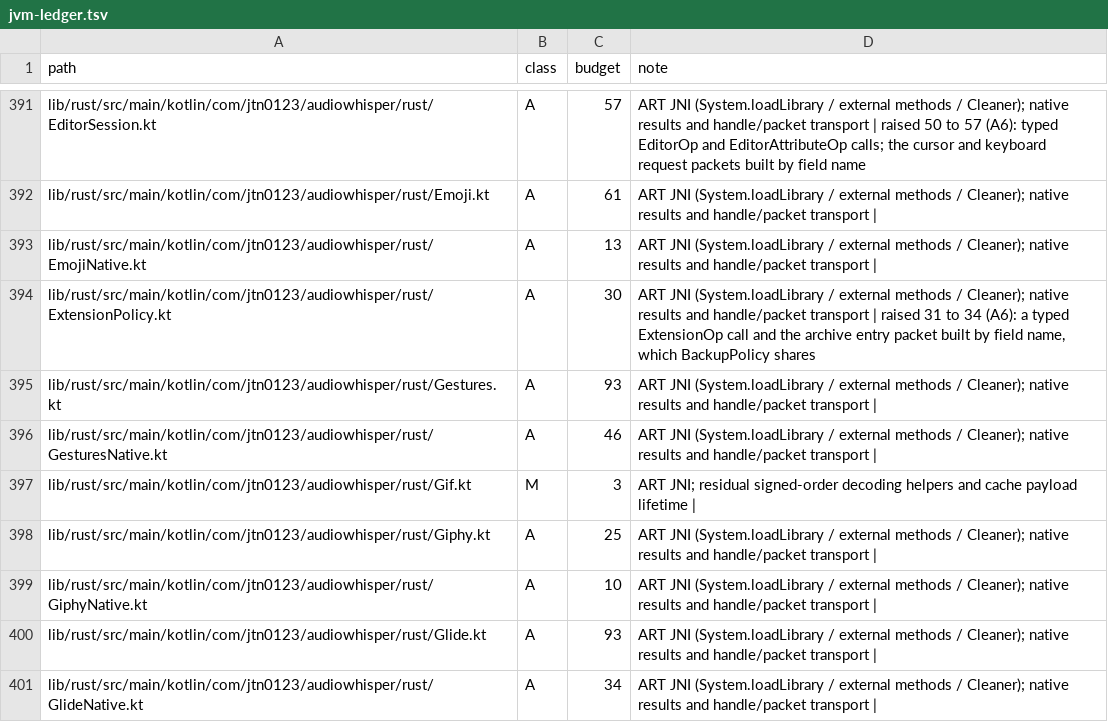
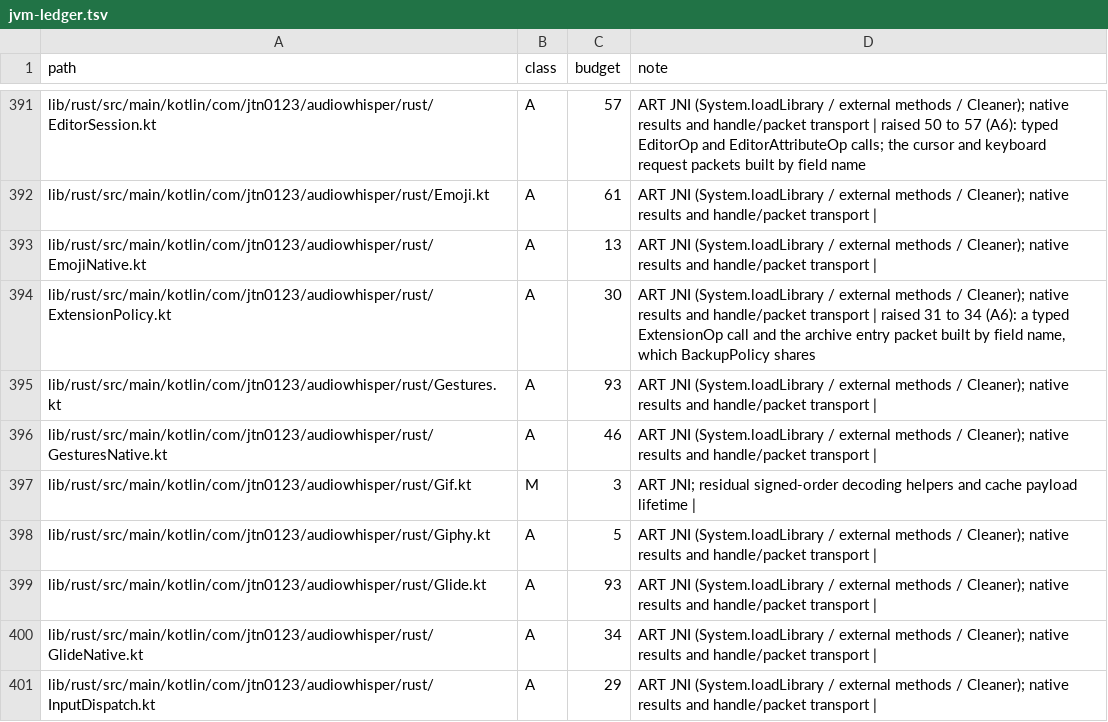
Before and after one commit to jtn0123/AudioWhisper-Keyboard, a TSV file: docs/jvm-ledger.tsv, drawn as a sheet; only a part is shown, gaps mark what is left out; the shorter side is filled out with more unchanged rows.

```diff
--- a/docs/jvm-ledger.tsv
+++ b/docs/jvm-ledger.tsv
@@ -397,4 +397,3 @@ lib/rust/src/main/kotlin/com/jtn0123/audiowhisper/rust/GesturesNative.kt	A	46	AR
 lib/rust/src/main/kotlin/com/jtn0123/audiowhisper/rust/Gif.kt	M	3	ART JNI; residual signed-order decoding helpers and cache payload lifetime |
-lib/rust/src/main/kotlin/com/jtn0123/audiowhisper/rust/Giphy.kt	A	25	ART JNI (System.loadLibrary / external methods / Cleaner); native results and handle/packet transport |
-lib/rust/src/main/kotlin/com/jtn0123/audiowhisper/rust/GiphyNative.kt	A	10	ART JNI (System.loadLibrary / external methods / Cleaner); native results and handle/packet transport |
+lib/rust/src/main/kotlin/com/jtn0123/audiowhisper/rust/Giphy.kt	A	5	ART JNI (System.loadLibrary / external methods / Cleaner); native results and handle/packet transport |
 lib/rust/src/main/kotlin/com/jtn0123/audiowhisper/rust/Glide.kt	A	93	ART JNI (System.loadLibrary / external methods / Cleaner); native results and handle/packet transport |
```
Also changed, not shown: 6 other files.
